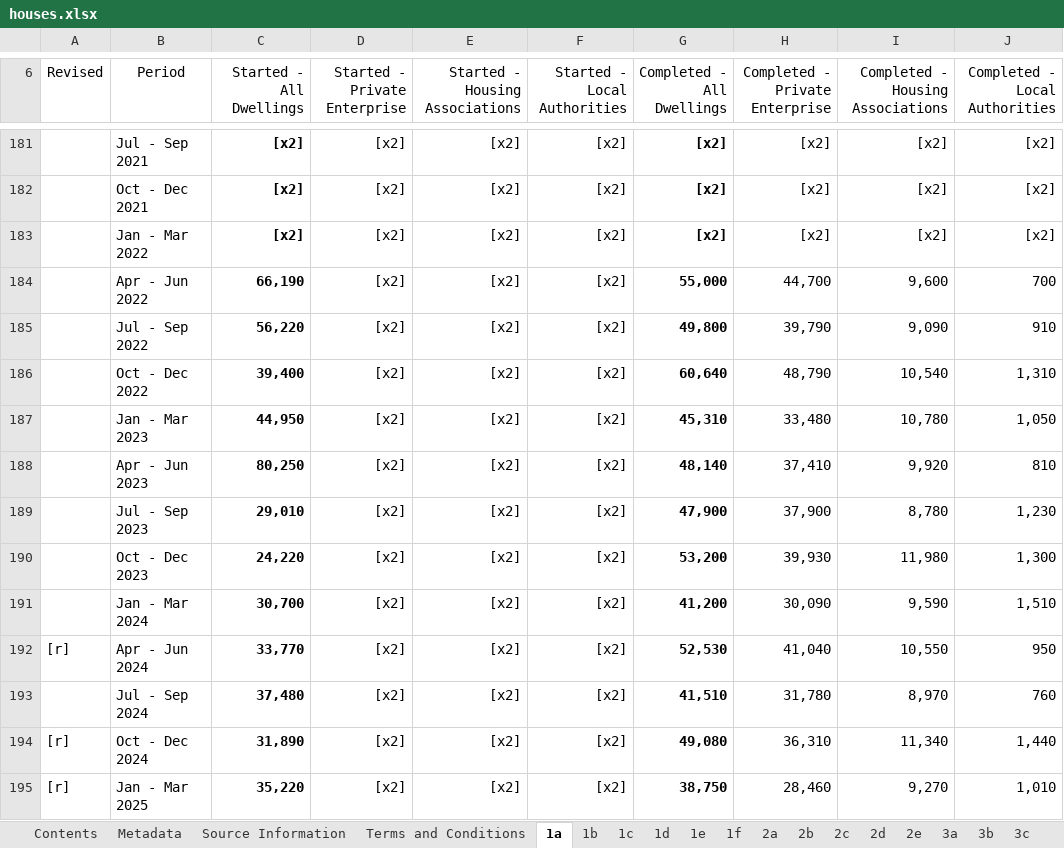
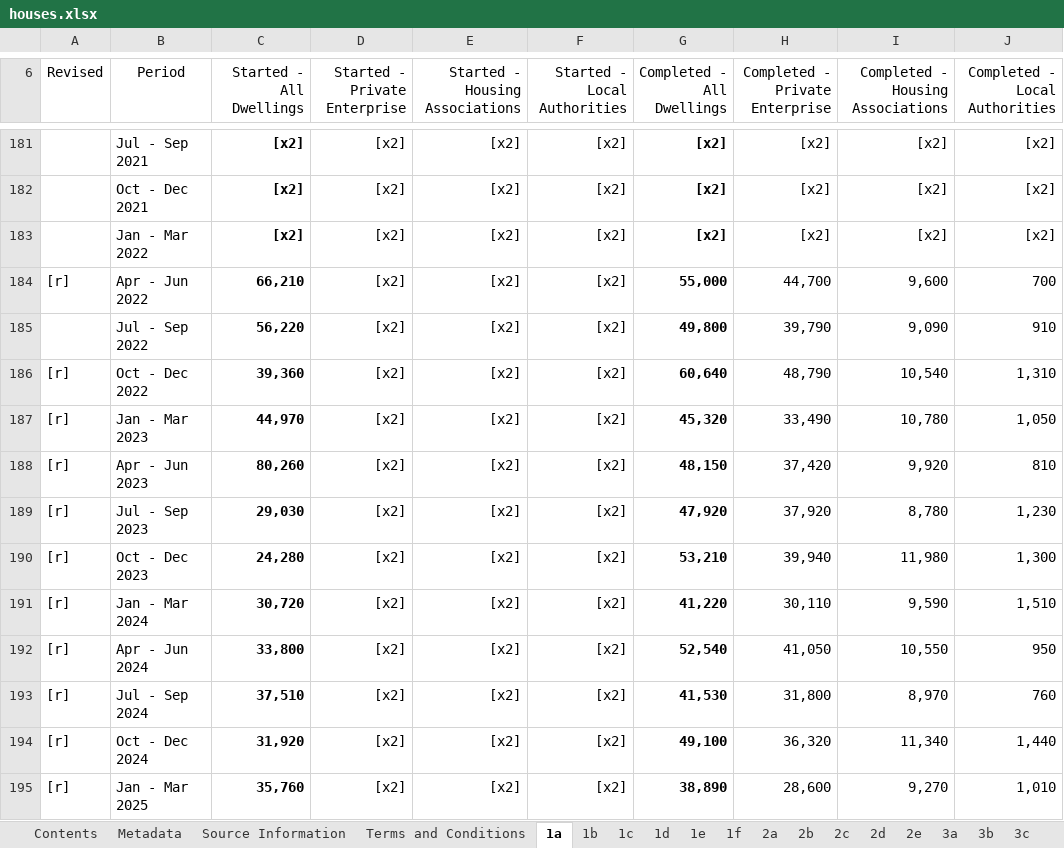
Before and after one commit to times/times-channel-britain-at-a-glance-data, an Excel workbook: downloads/houses.xlsx, sheet 1a, drawn as a sheet; only a part is shown, gaps mark what is left out; values as stored, in another font and other column widths than the file's, no borders; conditional formats and table styles not drawn; the diff covers the shown part only; the diff names each change by its address in the sheet, - before the commit and + after, or states it on an @@ line.

```diff
--- a/downloads/houses.xlsx (sheet 1a)
+++ b/downloads/houses.xlsx (sheet 1a)
-A184 (Revised): (empty)
+A184 (Revised): [r]
-C184 (Started - All Dwellings): 66,190
+C184 (Started - All Dwellings): 66,210
-A186:A191 (Revised): (empty)
+A186:A191 (Revised): [r]
-C186 (Started - All Dwellings): 39,400
+C186 (Started - All Dwellings): 39,360
-C187 (Started - All Dwellings): 44,950
+C187 (Started - All Dwellings): 44,970
-G187 (Completed - All Dwellings): 45,310
+G187 (Completed - All Dwellings): 45,320
-H187 (Completed - Private Enterprise): 33,480
+H187 (Completed - Private Enterprise): 33,490
-C188 (Started - All Dwellings): 80,250
+C188 (Started - All Dwellings): 80,260
-G188 (Completed - All Dwellings): 48,140
+G188 (Completed - All Dwellings): 48,150
-H188 (Completed - Private Enterprise): 37,410
+H188 (Completed - Private Enterprise): 37,420
-C189 (Started - All Dwellings): 29,010
+C189 (Started - All Dwellings): 29,030
-G189 (Completed - All Dwellings): 47,900
+G189 (Completed - All Dwellings): 47,920
-H189 (Completed - Private Enterprise): 37,900
+H189 (Completed - Private Enterprise): 37,920
-C190 (Started - All Dwellings): 24,220
+C190 (Started - All Dwellings): 24,280
-G190 (Completed - All Dwellings): 53,200
+G190 (Completed - All Dwellings): 53,210
-H190 (Completed - Private Enterprise): 39,930
+H190 (Completed - Private Enterprise): 39,940
-C191 (Started - All Dwellings): 30,700
+C191 (Started - All Dwellings): 30,720
-G191 (Completed - All Dwellings): 41,200
+G191 (Completed - All Dwellings): 41,220
-H191 (Completed - Private Enterprise): 30,090
+H191 (Completed - Private Enterprise): 30,110
-C192 (Started - All Dwellings): 33,770
+C192 (Started - All Dwellings): 33,800
-G192 (Completed - All Dwellings): 52,530
+G192 (Completed - All Dwellings): 52,540
-H192 (Completed - Private Enterprise): 41,040
+H192 (Completed - Private Enterprise): 41,050
-A193 (Revised): (empty)
+A193 (Revised): [r]
-C193 (Started - All Dwellings): 37,480
+C193 (Started - All Dwellings): 37,510
-G193 (Completed - All Dwellings): 41,510
+G193 (Completed - All Dwellings): 41,530
-H193 (Completed - Private Enterprise): 31,780
+H193 (Completed - Private Enterprise): 31,800
-C194 (Started - All Dwellings): 31,890
+C194 (Started - All Dwellings): 31,920
-G194 (Completed - All Dwellings): 49,080
+G194 (Completed - All Dwellings): 49,100
-H194 (Completed - Private Enterprise): 36,310
+H194 (Completed - Private Enterprise): 36,320
-C195 (Started - All Dwellings): 35,220
+C195 (Started - All Dwellings): 35,760
-G195 (Completed - All Dwellings): 38,750
+G195 (Completed - All Dwellings): 38,890
-H195 (Completed - Private Enterprise): 28,460
+H195 (Completed - Private Enterprise): 28,600
```
Also changed, not shown: 1 added row and 17 edited cells elsewhere in this sheet, sheet 1d, sheet 1f, sheet 3d, sheet 3a, sheet 2d, sheet 1b, 6 more sheets, downloads/latest-waiting-list.xlsx, 26 other files.
